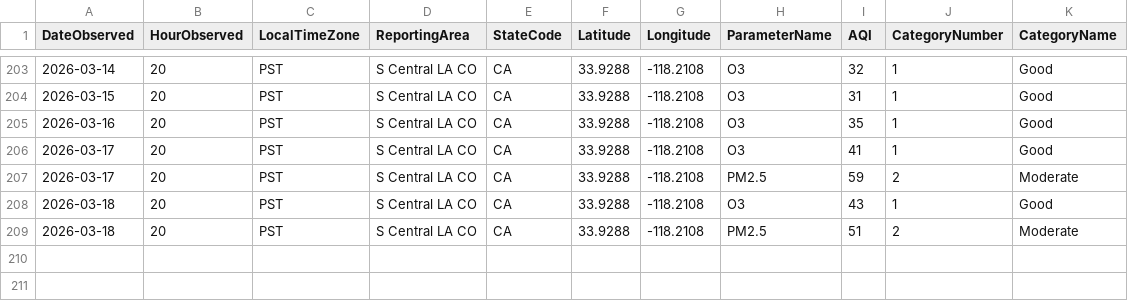
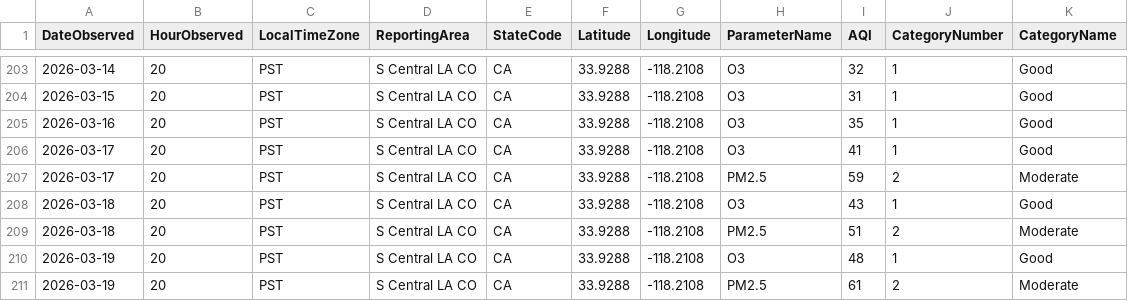
Before and after one commit to LukePapayoanou/LA_AQI-TEMP, a CSV file: weather_proj/daily_LA_aq.csv, drawn as a sheet; only a part is shown, gaps mark what is left out.

```diff
--- a/weather_proj/daily_LA_aq.csv
+++ b/weather_proj/daily_LA_aq.csv
@@ -209 +209,3 @@ DateObserved,HourObserved,LocalTimeZone,ReportingArea,StateCode,Latitude,Longitu
 2026-03-18,20,PST,S Central LA CO,CA,33.9288,-118.2108,PM2.5,51,2,Moderate
+2026-03-19,20,PST,S Central LA CO,CA,33.9288,-118.2108,O3,48,1,Good
+2026-03-19,20,PST,S Central LA CO,CA,33.9288,-118.2108,PM2.5,61,2,Moderate
```
Also changed, not shown: weather_proj/daily_LA_temp.csv, weather_proj/daily_clean_aqTemp.csv, 2 other files.
